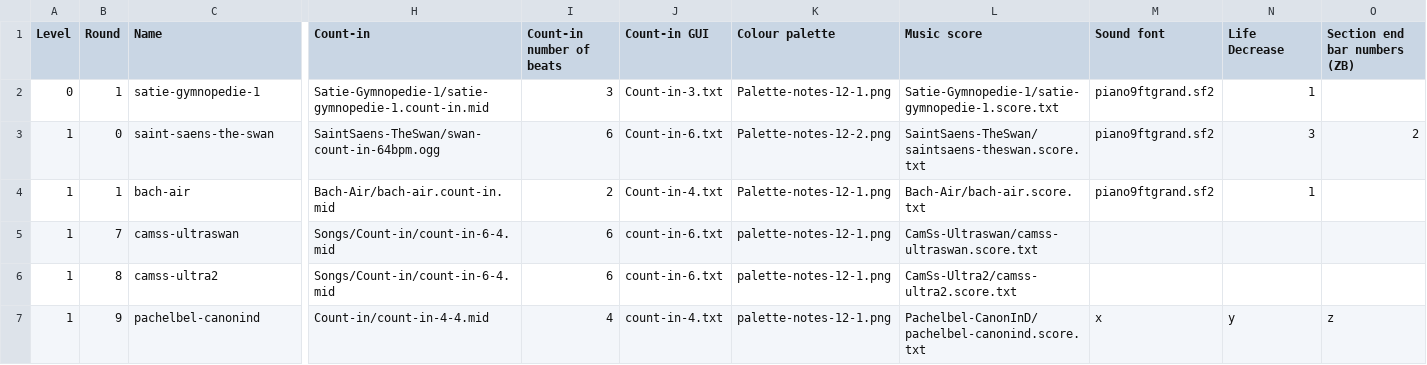
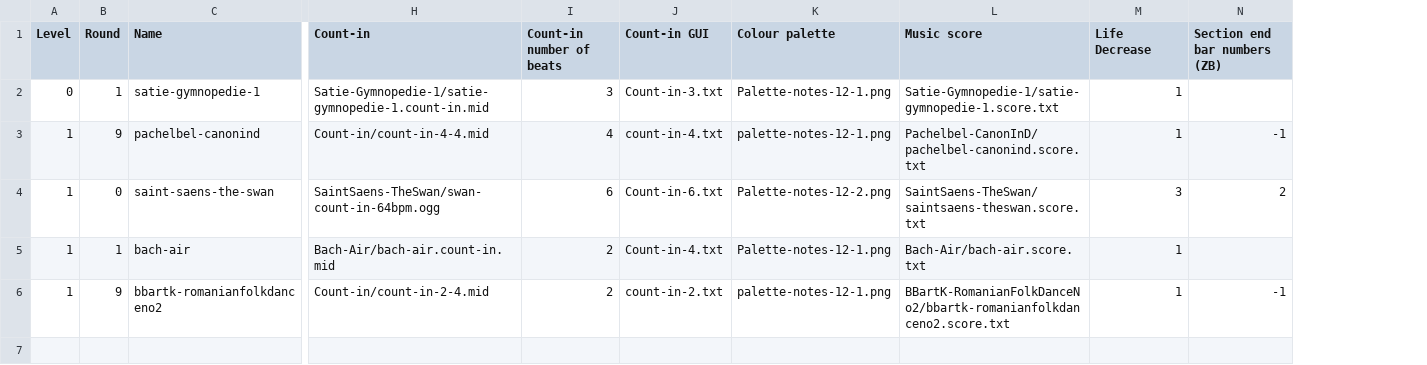
Before and after one commit to amju-games/music-theory, a CSV file: Assets/Songs/songs.csv, drawn as a sheet; only a part is shown, gaps mark what is left out; removed rows and columns are numbered as before the commit, all else as after; rows hold the shown columns only; the diff names each change by its address in the sheet, - before the commit and + after, or states it on an @@ line.

Commit message:
Songs: remove soundfont column. Add Bartok song + temp 2/4 count-in assets

```diff
--- a/Assets/Songs/songs.csv
+++ b/Assets/Songs/songs.csv
-column M (Sound font), rows 2-4: all piano9ftgrand.sf2
+row 3: 1 | 9 | pachelbel-canonind | Count-in/count-in-4-4.mid | 4 | count-in-4.txt | palette-notes-12-1.png | Pachelbel-CanonInD/pachelbel-canonind.score.txt | 1 | -1
-row 5: 1 | 7 | camss-ultraswan | Songs/Count-in/count-in-6-4.mid | 6 | count-in-6.txt | palette-notes-12-1.png | CamSs-Ultraswan/camss-ultraswan.score.txt
-row 6: 1 | 8 | camss-ultra2 | Songs/Count-in/count-in-6-4.mid | 6 | count-in-6.txt | palette-notes-12-1.png | CamSs-Ultra2/camss-ultra2.score.txt
-row 7: 1 | 9 | pachelbel-canonind | Count-in/count-in-4-4.mid | 4 | count-in-4.txt | palette-notes-12-1.png | Pachelbel-CanonInD/pachelbel-canonind.score.txt | x | y | z
+row 6: 1 | 9 | bbartk-romanianfolkdanceno2 | Count-in/count-in-2-4.mid | 2 | count-in-2.txt | palette-notes-12-1.png | BBartK-RomanianFolkDanceNo2/bbartk-romanianfolkdanceno2.score.txt | 1 | -1
```
Also changed, not shown: 9 other files.
